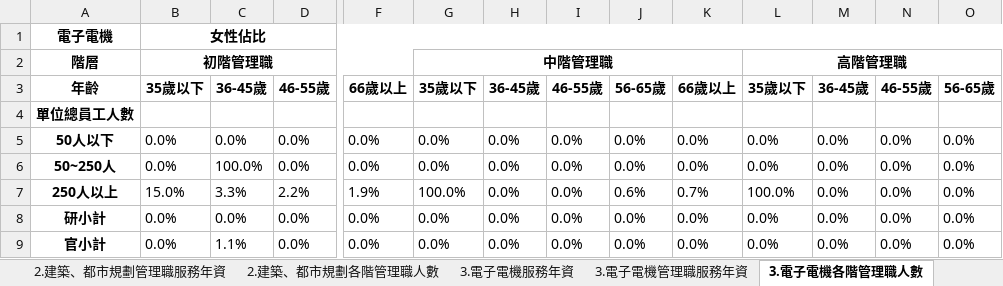
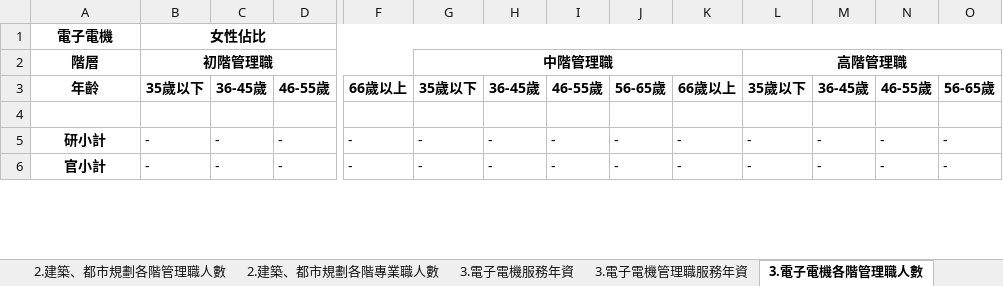
Before and after one commit to stu00608/PartTime_PythonAnalysis, an Excel workbook: group/outputs/單位版分析.xlsx, sheet 3.電子電機各階管理職人數, drawn as a sheet; only a part is shown, gaps mark what is left out; values as stored, in another font and other column widths than the file's, no borders; removed rows and columns are numbered as before the commit, all else as after; rows hold the shown columns only; the diff covers the shown part only; the diff names each change by its address in the sheet, - before the commit and + after, or states it on an @@ line.

```diff
--- a/group/outputs/單位版分析.xlsx (sheet 3.電子電機各階管理職人數)
+++ b/group/outputs/單位版分析.xlsx (sheet 3.電子電機各階管理職人數)
+sheet tab: 2.建築、都市規劃各階專業職人數
-A4: 單位總員工人數
+A4: (empty)
-row 5: 50人以下 | 0.0% | 0.0% | 0.0% | 0.0% | 0.0% | 0.0% | 0.0% | 0.0% | 0.0% | 0.0% | 0.0% | 0.0% | 0.0%
-row 6: 50~250人 | 0.0% | 100.0% | 0.0% | 0.0% | 0.0% | 0.0% | 0.0% | 0.0% | 0.0% | 0.0% | 0.0% | 0.0% | 0.0%
-row 7: 250人以上 | 15.0% | 3.3% | 2.2% | 1.9% | 100.0% | 0.0% | 0.0% | 0.6% | 0.7% | 100.0% | 0.0% | 0.0% | 0.0%
-B5:B6: 0.0%
+B5:B6: -
-C5: 0.0%
+C5: -
-D5:D6: 0.0%
+D5:D6: -
-F5:F6: 0.0%
+F5:F6: -
-G5:G6: 0.0%
+G5:G6: -
-H5:H6: 0.0%
+H5:H6: -
-I5:I6: 0.0%
+I5:I6: -
-J5:J6: 0.0%
+J5:J6: -
-K5:K6: 0.0%
+K5:K6: -
-L5:L6: 0.0%
+L5:L6: -
-M5:M6: 0.0%
+M5:M6: -
-N5:N6: 0.0%
+N5:N6: -
-O5:O6: 0.0%
+O5:O6: -
-C6: 1.1%
+C6: -
```
Also changed, not shown: 1 added row and 63 edited cells elsewhere in this sheet, sheet 9.其他各階管理職人數, sheet 8.機械各階管理職人數, sheet 5.化工材料各階管理職人數, sheet 總人數分析, sheet 4.資訊通訊各階管理職人數, sheet 1.土木營建各階管理職人數, 21 more sheets, other sheet tabs, group/003.xlsx, group/004.xlsx, 15 other files.
